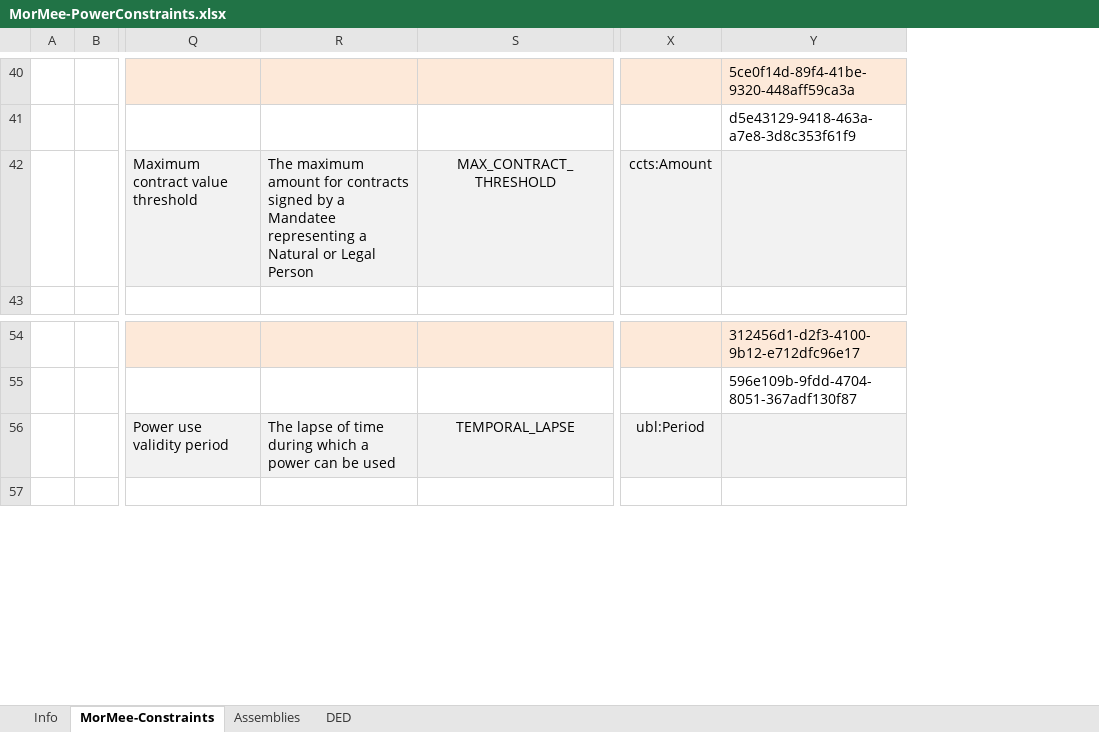
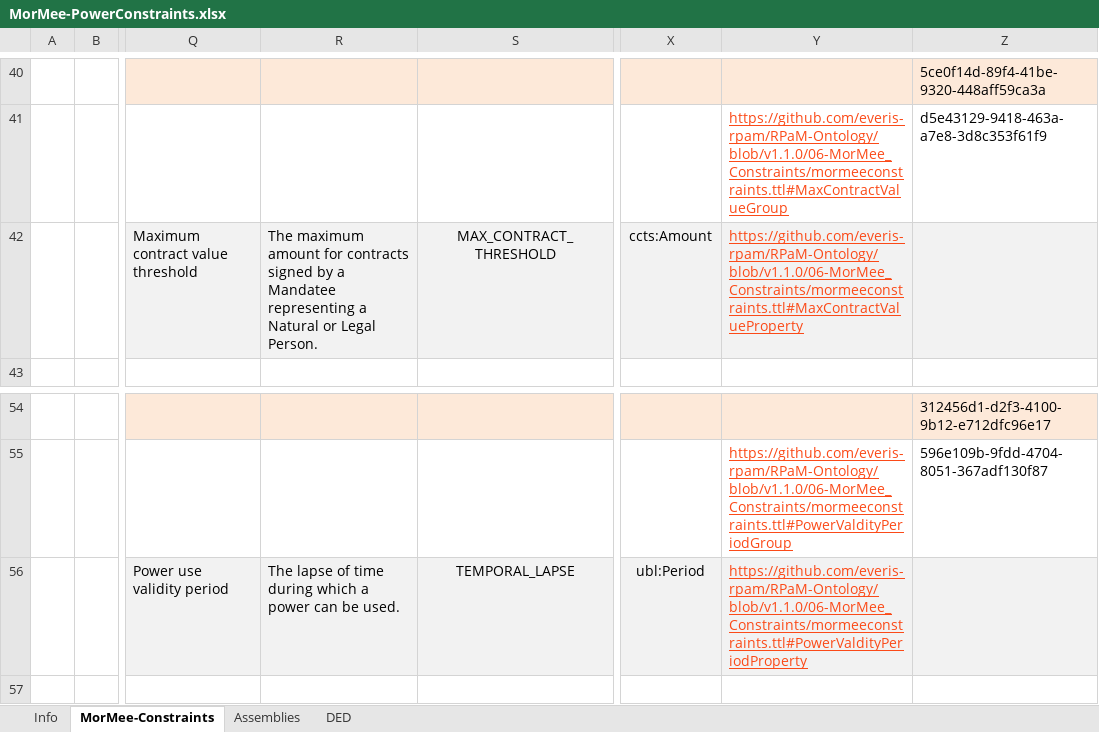
Before and after one commit to everis-rpam/RPaM-Ontology, an Excel workbook: 06-MorMee_Constraints/MorMee-PowerConstraints.xlsx, sheet MorMee-Constraints, drawn as a sheet; only a part is shown, gaps mark what is left out; values as stored, in another font and other column widths than the file's, no borders; the diff covers the shown part only; the diff names each change by its address in the sheet, - before the commit and + after, or states it on an @@ line.

```diff
--- a/06-MorMee_Constraints/MorMee-PowerConstraints.xlsx (sheet MorMee-Constraints)
+++ b/06-MorMee_Constraints/MorMee-PowerConstraints.xlsx (sheet MorMee-Constraints)
+column Y, rows 41-42: https://github.com/everis-rpam/RPaM-Ontology/blob/v1.1.0/06-MorMee_Constraints/mormeeconstraints.ttl#MaxContractValueGroup | https://github.com/everis-rpam/RPaM-Ontology/blob/v1.1.0/06-MorMee_Constraints/mormeeconstraints.ttl#MaxContractValueProperty; rows 55-56: https://github.com/everis-rpam/RPaM-Ontology/blob/v1.1.0/06-MorMee_Constraints/mormeeconstraints.ttl#PowerValdityPeriodGroup | https://github.com/everis-rpam/RPaM-Ontology/blob/v1.1.0/06-MorMee_Constraints/mormeeconstraints.ttl#PowerValdityPeriodProperty
-R42: …or Legal Person
+R42: …or Legal Person.
-R56: …can be used
+R56: …can be used.
```
Also changed, not shown: 5 edited cells and cell formats elsewhere in this sheet, sheet DED, sheet Assemblies, formulas that keep their value, 1 other file.
